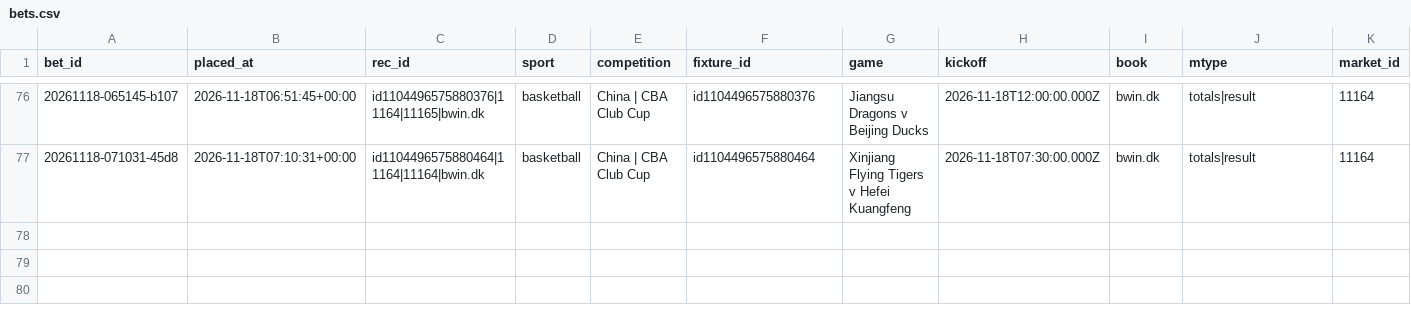
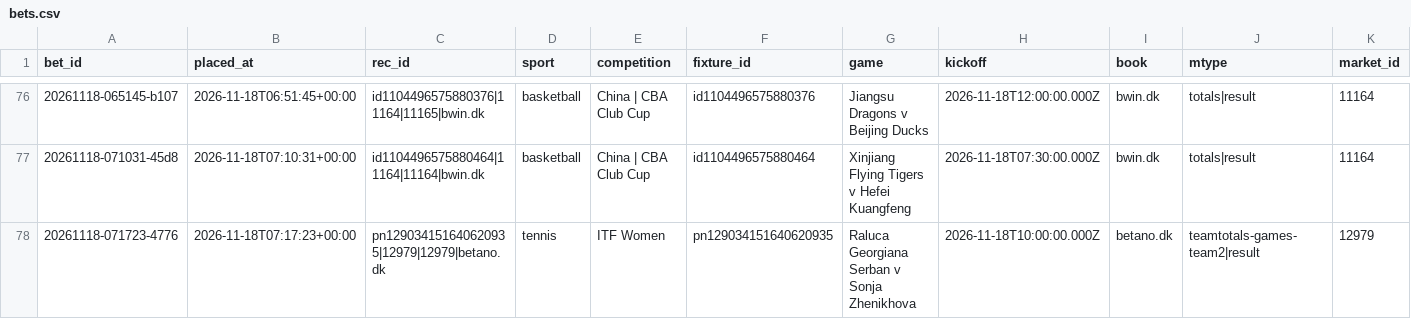
Before and after one commit to lukkeodds/livetest-log, a CSV file: data/bets.csv, drawn as a sheet; only a part is shown, gaps mark what is left out; rows hold the shown columns only; the diff names each change by its address in the sheet, - before the commit and + after, or states it on an @@ line.

```diff
--- a/data/bets.csv
+++ b/data/bets.csv
+row 78: 20261118-071723-4776 | 2026-11-18T07:17:23+00:00 | pn129034151640620935|12979|12979|betano.dk | tennis | ITF Women | pn129034151640620935 | Raluca Georgiana Serban v Sonja Zhenikhova | 2026-11-18T10:00:00.000Z | betano.dk | teamtotals-games-team2|result | 12979
```
Also changed, not shown: data/notified.csv, data/settlements.csv, 2 other files.
